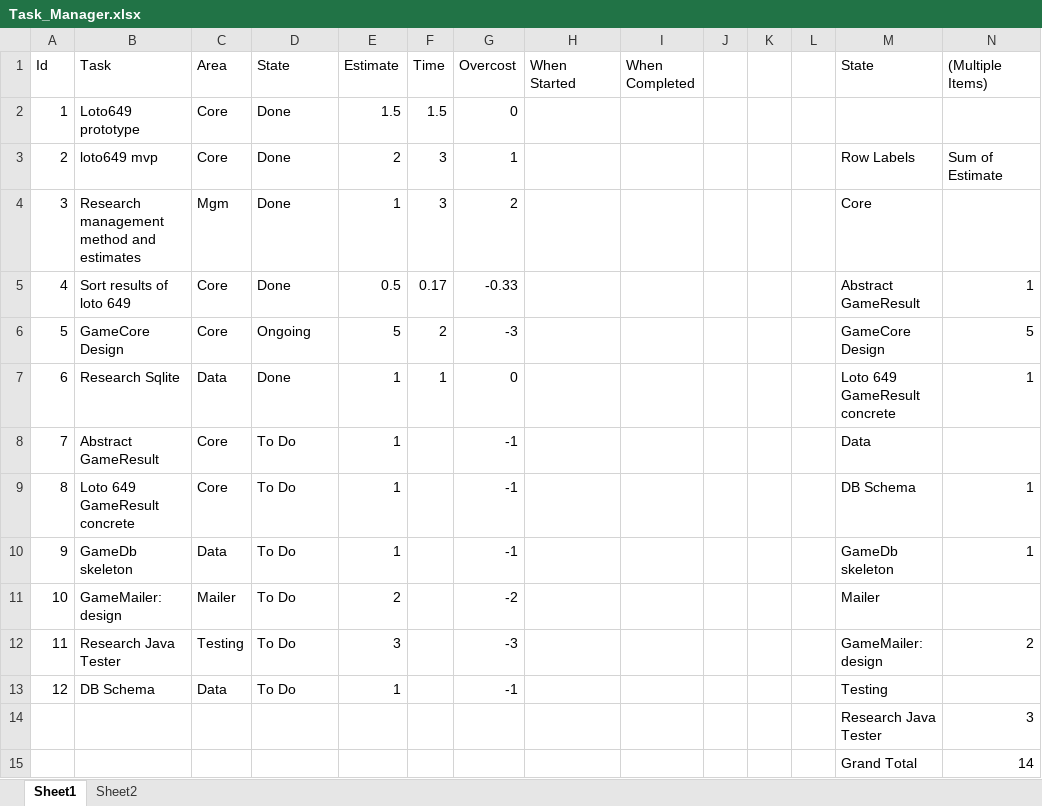
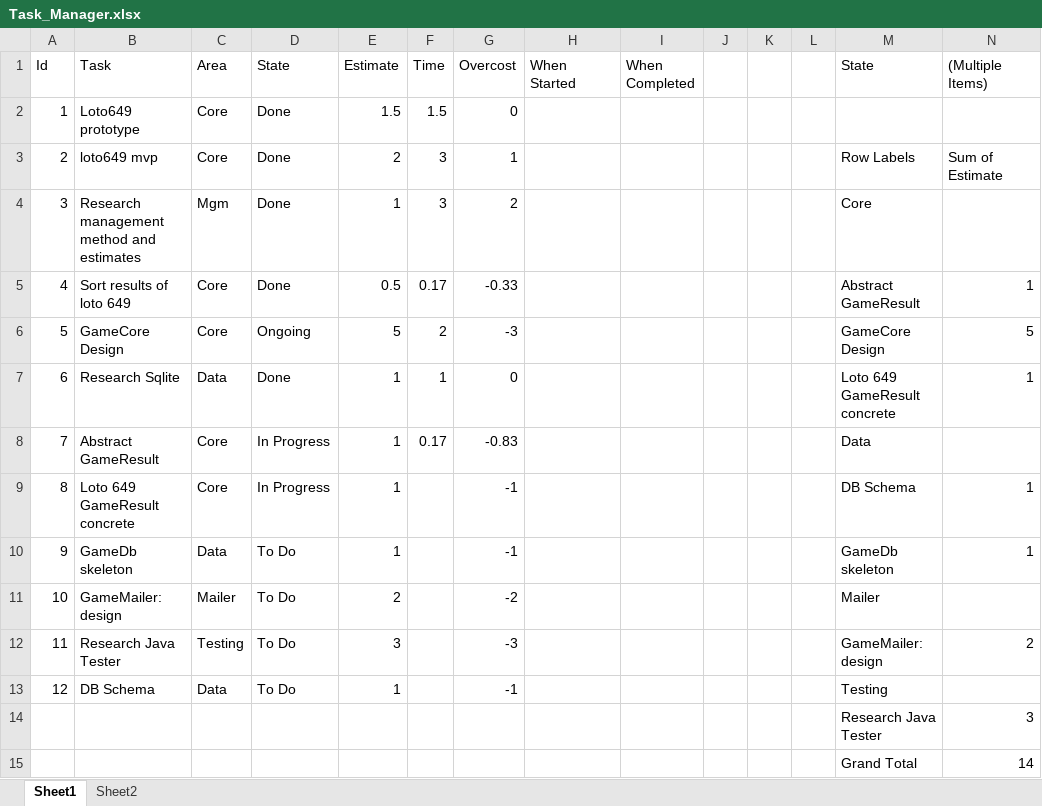
Before and after one commit to acodelib/lotogames, an Excel workbook: Task_Manager.xlsx, sheet Sheet1, drawn as a sheet; values as stored, in another font and other column widths than the file's, no borders; conditional formats not drawn; the diff names each change by its address in the sheet, - before the commit and + after, or states it on an @@ line.

```diff
--- a/Task_Manager.xlsx (sheet Sheet1)
+++ b/Task_Manager.xlsx (sheet Sheet1)
-D8:D9 (State): To Do
+D8:D9 (State): In Progress
-F8 (Time): (empty)
+F8 (Time): 0.17
-G8 (Overcost): -1
+G8 (Overcost): -0.83
```
Also changed, not shown: 15 other files.
